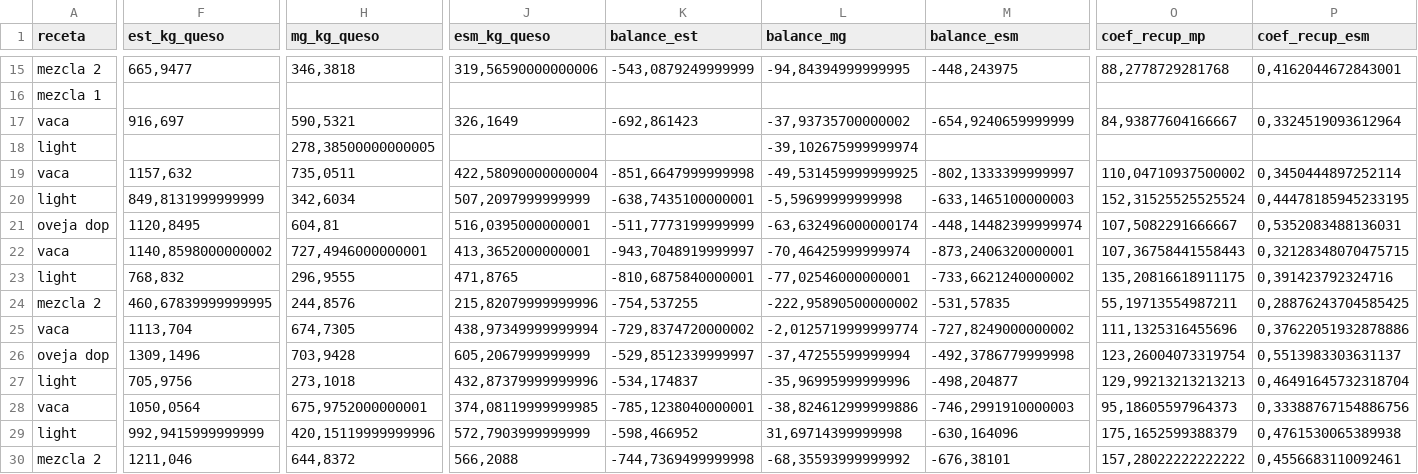
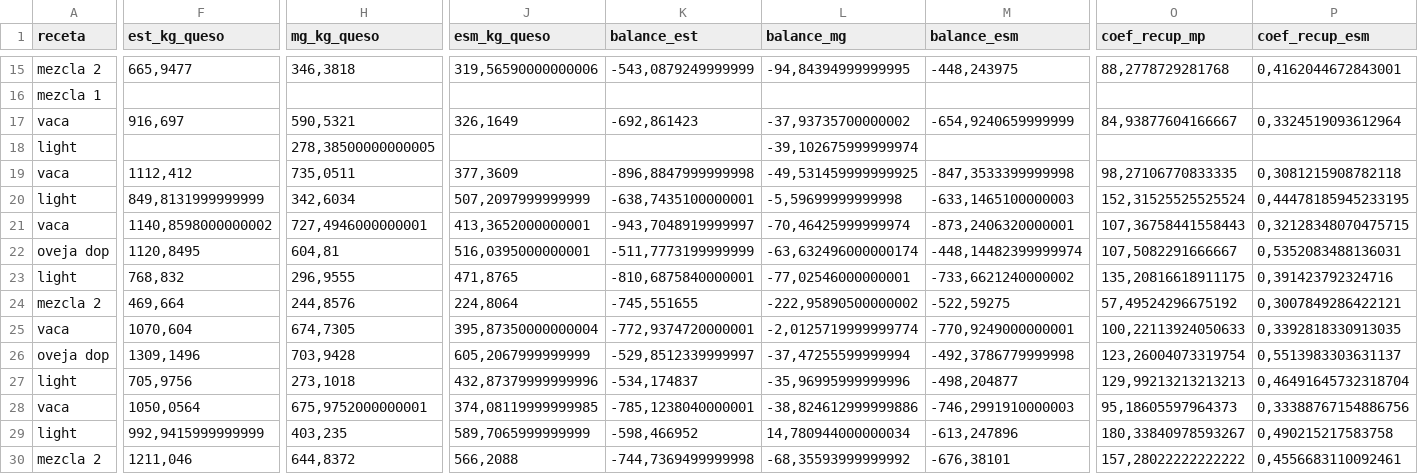
Before and after one commit to juanriera/master-queseria, a CSV file: datos/informe_balance_materia.csv, drawn as a sheet; only a part is shown, gaps mark what is left out; the diff covers the shown part only; the diff names each change by its address in the sheet, - before the commit and + after, or states it on an @@ line.

```diff
--- a/datos/informe_balance_materia.csv
+++ b/datos/informe_balance_materia.csv
-F19 (est_kg_queso): 1157,632
+F19 (est_kg_queso): 1112,412
-J19 (esm_kg_queso): 422,58090000000004
+J19 (esm_kg_queso): 377,3609
-K19 (balance_est): -851,6647999999998
+K19 (balance_est): -896,8847999999998
-M19 (balance_esm): -802,1333399999997
+M19 (balance_esm): -847,3533399999998
-O19 (coef_recup_mp): 110,04710937500002
+O19 (coef_recup_mp): 98,27106770833335
-P19 (coef_recup_esm): 0,3450444897252114
+P19 (coef_recup_esm): 0,3081215908782118
@@ row 22 moved to row 21: vaca @@
-F24 (est_kg_queso): 460,67839999999995
+F24 (est_kg_queso): 469,664
-J24 (esm_kg_queso): 215,82079999999996
+J24 (esm_kg_queso): 224,8064
-K24 (balance_est): -754,537255
+K24 (balance_est): -745,551655
-M24 (balance_esm): -531,57835
+M24 (balance_esm): -522,59275
-O24 (coef_recup_mp): 55,19713554987211
+O24 (coef_recup_mp): 57,49524296675192
-P24 (coef_recup_esm): 0,28876243704585425
+P24 (coef_recup_esm): 0,3007849286422121
-F25 (est_kg_queso): 1113,704
+F25 (est_kg_queso): 1070,604
-J25 (esm_kg_queso): 438,97349999999994
+J25 (esm_kg_queso): 395,87350000000004
-K25 (balance_est): -729,8374720000002
+K25 (balance_est): -772,9374720000001
-M25 (balance_esm): -727,8249000000002
+M25 (balance_esm): -770,9249000000001
-O25 (coef_recup_mp): 111,1325316455696
+O25 (coef_recup_mp): 100,22113924050633
-P25 (coef_recup_esm): 0,37622051932878886
+P25 (coef_recup_esm): 0,3392818330913035
-H29 (mg_kg_queso): 420,15119999999996
+H29 (mg_kg_queso): 403,235
-J29 (esm_kg_queso): 572,7903999999999
+J29 (esm_kg_queso): 589,7065999999999
-L29 (balance_mg): 31,69714399999998
+L29 (balance_mg): 14,780944000000034
-M29 (balance_esm): -630,164096
+M29 (balance_esm): -613,247896
-O29 (coef_recup_mp): 175,1652599388379
+O29 (coef_recup_mp): 180,33840978593267
-P29 (coef_recup_esm): 0,4761530065389938
+P29 (coef_recup_esm): 0,490215217583758
```
Also changed, not shown: 1 moved row and 22 edited cells elsewhere in this file, datos/fab_queso_bm_limpio.csv.
